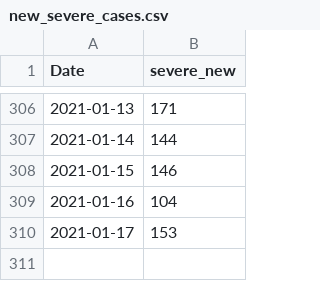
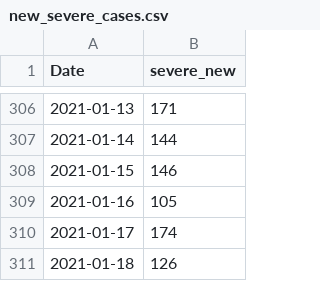
Before and after one commit to asafpr/COVID19_data, a CSV file: new_severe_cases.csv, drawn as a sheet; only a part is shown, gaps mark what is left out.

Commit message:
Update Jan-19

```diff
--- a/new_severe_cases.csv
+++ b/new_severe_cases.csv
@@ -308,3 +308,4 @@
 2021-01-15,146
-2021-01-16,104
-2021-01-17,153
+2021-01-16,105
+2021-01-17,174
+2021-01-18,126
```
